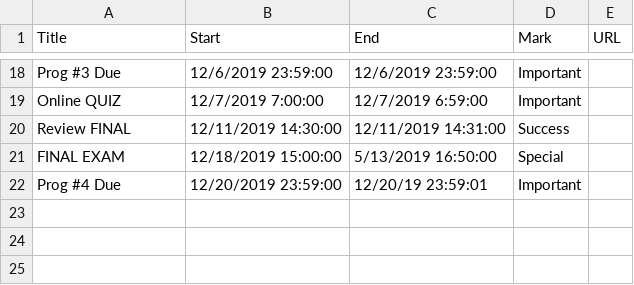
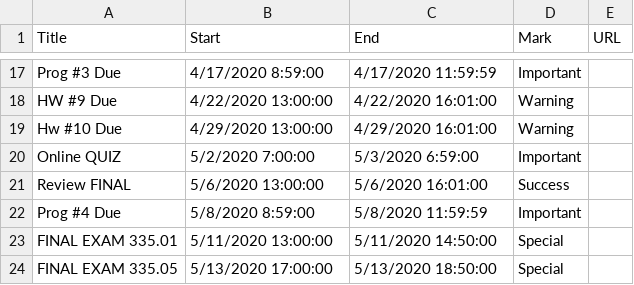
Before and after one commit to dbein/dbein.github.io, a CSV file: events/335-01.csv, drawn as a sheet; only a part is shown, gaps mark what is left out; removed rows and columns are numbered as before the commit, all else as after; the diff covers the shown part only; the diff names each change by its address in the sheet, - before the commit and + after, or states it on an @@ line.

```diff
--- a/events/335-01.csv
+++ b/events/335-01.csv
-B17 (Start): 12/6/2019 23:59:00
+B17 (Start): 4/17/2020 8:59:00
-C17 (End): 12/6/2019 23:59:00
+C17 (End): 4/17/2020 11:59:59
+row 18: HW #9 Due | 4/22/2020 13:00:00 | 4/22/2020 16:01:00 | Warning
+row 19: Hw #10 Due | 4/29/2020 13:00:00 | 4/29/2020 16:01:00 | Warning
-B20 (Start): 12/7/2019 7:00:00
+B20 (Start): 5/2/2020 7:00:00
-C20 (End): 12/7/2019 6:59:00
+C20 (End): 5/3/2020 6:59:00
-B21 (Start): 12/11/2019 14:30:00
+B21 (Start): 5/6/2020 13:00:00
-C21 (End): 12/11/2019 14:31:00
+C21 (End): 5/6/2020 16:01:00
-row 21: FINAL EXAM | 12/18/2019 15:00:00 | 5/13/2019 16:50:00 | Special
-B22 (Start): 12/20/2019 23:59:00
+B22 (Start): 5/8/2020 8:59:00
-C22 (End): 12/20/19 23:59:01
+C22 (End): 5/8/2020 11:59:59
+row 23: FINAL EXAM 335.01 | 5/11/2020 13:00:00 | 5/11/2020 14:50:00 | Special
+row 24: FINAL EXAM 335.05 | 5/13/2020 17:00:00 | 5/13/2020 18:50:00 | Special
```
Also changed, not shown: 3 added rows, 4 removed rows and 24 edited cells elsewhere in this file, 5 other files.
